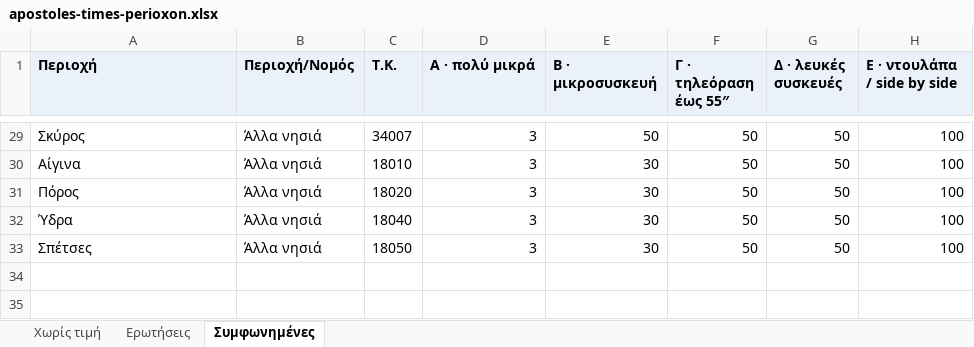
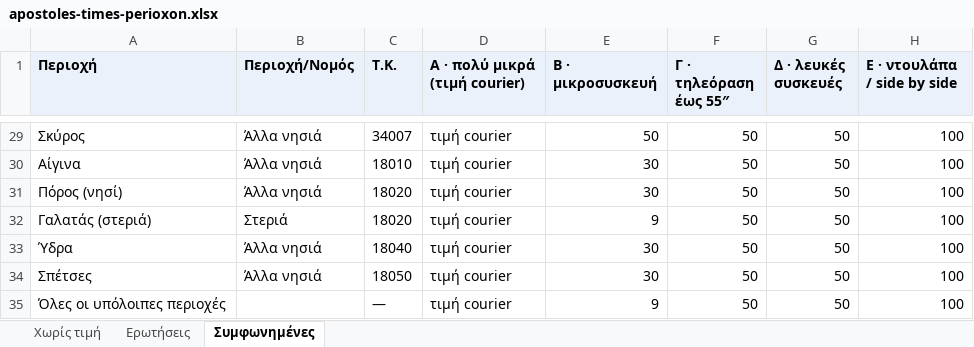
Before and after one commit to cloudzeus/electornet-ai, an Excel workbook: docs/apostoles-times-perioxon.xlsx, sheet Συμφωνημένες, drawn as a sheet; only a part is shown, gaps mark what is left out; values as stored, in another font and other column widths than the file's, no borders; addresses are those after the commit; the diff covers the shown part only; the diff names each change by its address in the sheet, - before the commit and + after, or states it on an @@ line.

```diff
--- a/docs/apostoles-times-perioxon.xlsx (sheet Συμφωνημένες)
+++ b/docs/apostoles-times-perioxon.xlsx (sheet Συμφωνημένες)
-D1: Α · πολύ μικρά
+D1: Α · πολύ μικρά (τιμή courier)
-D29:D31 (Α · πολύ μικρά (τιμή courier)): 3
+D29:D31 (Α · πολύ μικρά (τιμή courier)): τιμή courier
-A31 (Περιοχή): Πόρος
+A31 (Περιοχή): Πόρος (νησί)
+row 32: Γαλατάς (στεριά) | Στεριά | 18020 | τιμή courier | 9 | 50 | 50 | 100
-D33:D34 (Α · πολύ μικρά (τιμή courier)): 3
+D33:D34 (Α · πολύ μικρά (τιμή courier)): τιμή courier
+row 35: Όλες οι υπόλοιπες περιοχές |  | — | τιμή courier | 9 | 50 | 50 | 100
```
Also changed, not shown: 33 edited cells elsewhere in this sheet, sheet Ερωτήσεις, sheet Χωρίς τιμή, 2 other files.
